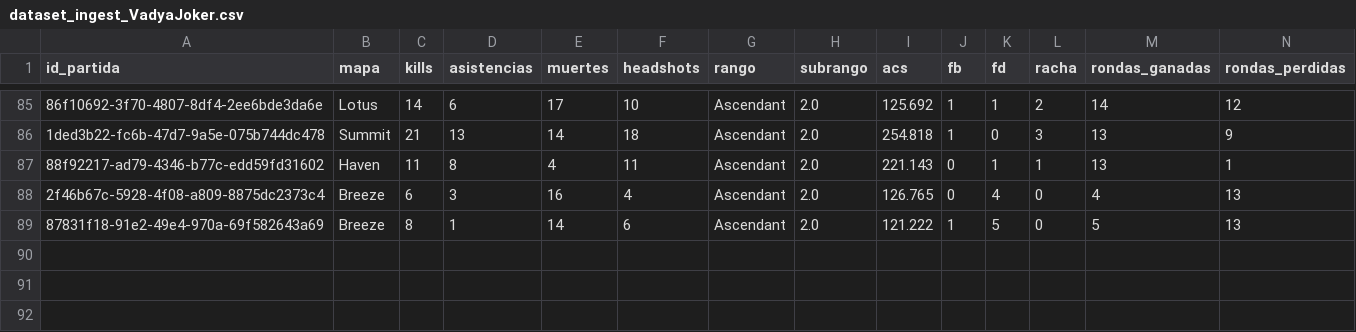
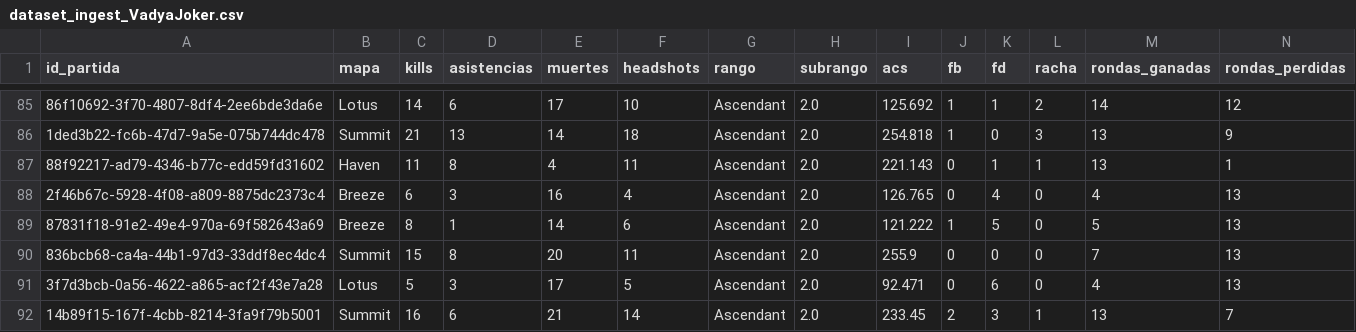
Before and after one commit to arondax/Proyecto-analisis, a CSV file: data/procesado/dataset_ingest_VadyaJoker.csv, drawn as a sheet; only a part is shown, gaps mark what is left out; rows hold the shown columns only; the diff names each change by its address in the sheet, - before the commit and + after, or states it on an @@ line.

```diff
--- a/data/procesado/dataset_ingest_VadyaJoker.csv
+++ b/data/procesado/dataset_ingest_VadyaJoker.csv
+row 90: 836bcb68-ca4a-44b1-97d3-33ddf8ec4dc4 | Summit | 15 | 8 | 20 | 11 | Ascendant | 2.0 | 255.9 | 0 | 0 | 0 | 7 | 13
+row 91: 3f7d3bcb-0a56-4622-a865-acf2f43e7a28 | Lotus | 5 | 3 | 17 | 5 | Ascendant | 2.0 | 92.471 | 0 | 6 | 0 | 4 | 13
+row 92: 14b89f15-167f-4cbb-8214-3fa9f79b5001 | Summit | 16 | 6 | 21 | 14 | Ascendant | 2.0 | 233.45 | 2 | 3 | 1 | 13 | 7
```
Also changed, not shown: data/raw/dataset_VadyaJoker.csv, 5 other files.
